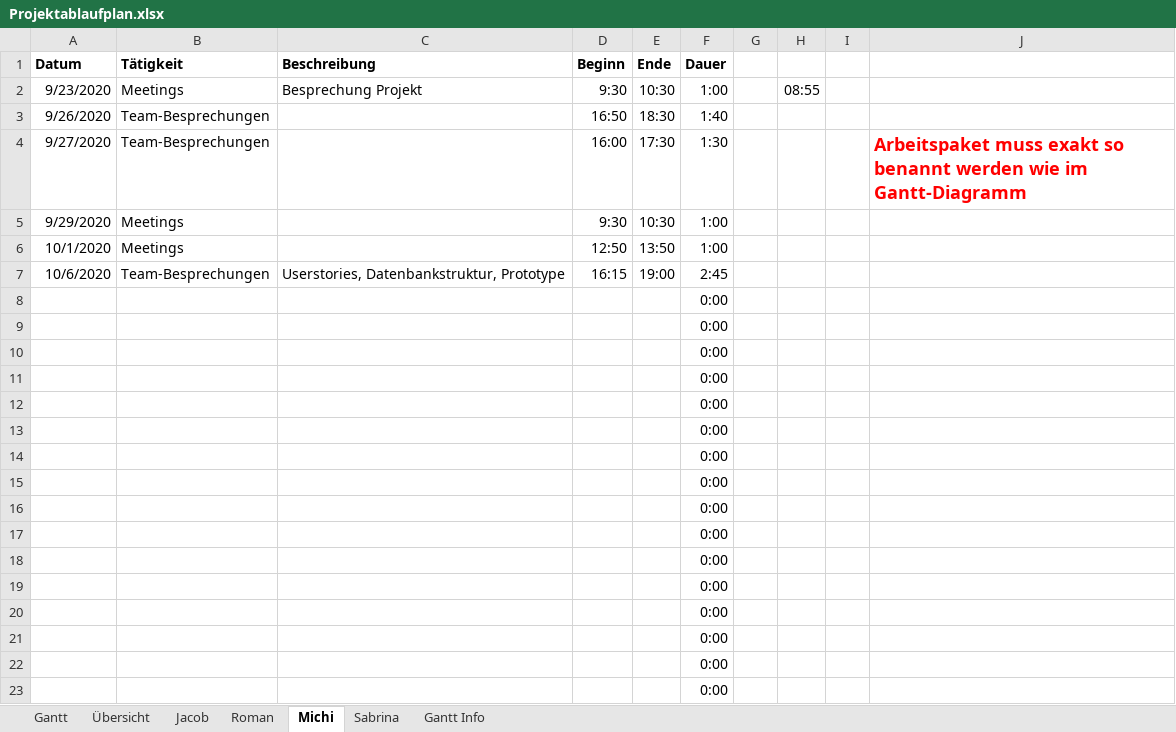
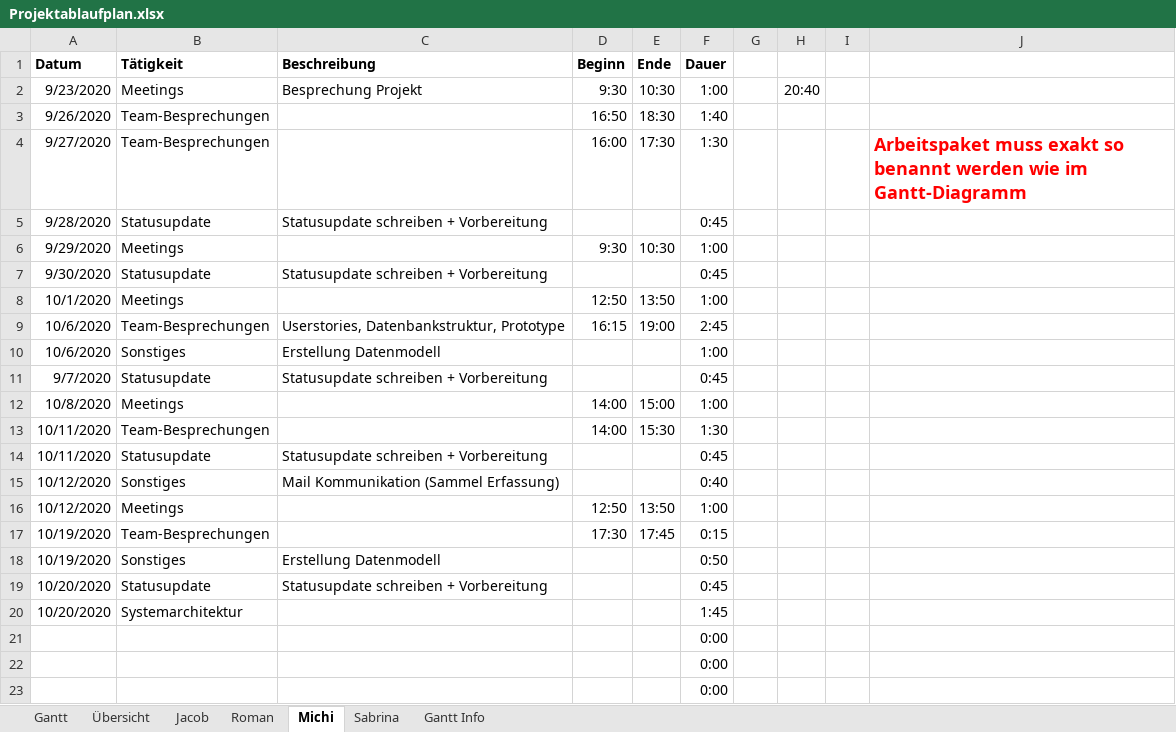
Before and after one commit to kjubie/coderunner, an Excel workbook: doc/Projektablaufplan.xlsx, sheet Michi, drawn as a sheet; only a part is shown; the shorter side is filled out with more unchanged rows; values as stored, in another font and other column widths than the file's, no borders; removed rows and columns are numbered as before the commit, all else as after; the diff names each change by its address in the sheet, - before the commit and + after, or states it on an @@ line.

```diff
--- a/doc/Projektablaufplan.xlsx (sheet Michi)
+++ b/doc/Projektablaufplan.xlsx (sheet Michi)
-H2: 08:55
+H2: 20:40
+row 5: 9/28/2020 | Statusupdate | Statusupdate schreiben + Vorbereitung |  |  | 0:45
+row 7: 9/30/2020 | Statusupdate | Statusupdate schreiben + Vorbereitung |  |  | 0:45
-row 8:  |  |  |  |  | 0:00
-row 9:  |  |  |  |  | 0:00
-row 10:  |  |  |  |  | 0:00
-row 11:  |  |  |  |  | 0:00
-row 12:  |  |  |  |  | 0:00
-row 13:  |  |  |  |  | 0:00
+row 10: 10/6/2020 | Sonstiges | Erstellung Datenmodell |  |  | 1:00
+row 11: 9/7/2020 | Statusupdate | Statusupdate schreiben + Vorbereitung |  |  | 0:45
+row 12: 10/8/2020 | Meetings |  | 14:00 | 15:00 | 1:00
+row 13: 10/11/2020 | Team-Besprechungen |  | 14:00 | 15:30 | 1:30
+row 14: 10/11/2020 | Statusupdate | Statusupdate schreiben + Vorbereitung |  |  | 0:45
+row 15: 10/12/2020 | Sonstiges | Mail Kommunikation (Sammel Erfassung) |  |  | 0:40
+row 16: 10/12/2020 | Meetings |  | 12:50 | 13:50 | 1:00
+row 17: 10/19/2020 | Team-Besprechungen |  | 17:30 | 17:45 | 0:15
+row 18: 10/19/2020 | Sonstiges | Erstellung Datenmodell |  |  | 0:50
+row 19: 10/20/2020 | Statusupdate | Statusupdate schreiben + Vorbereitung |  |  | 0:45
+row 20: 10/20/2020 | Systemarchitektur |  |  |  | 1:45
```
Also changed, not shown: sheet Jacob, sheet Übersicht, sheet Roman, sheet Sabrina, sheet Gantt, formulas that keep their value, charts or pictures.
